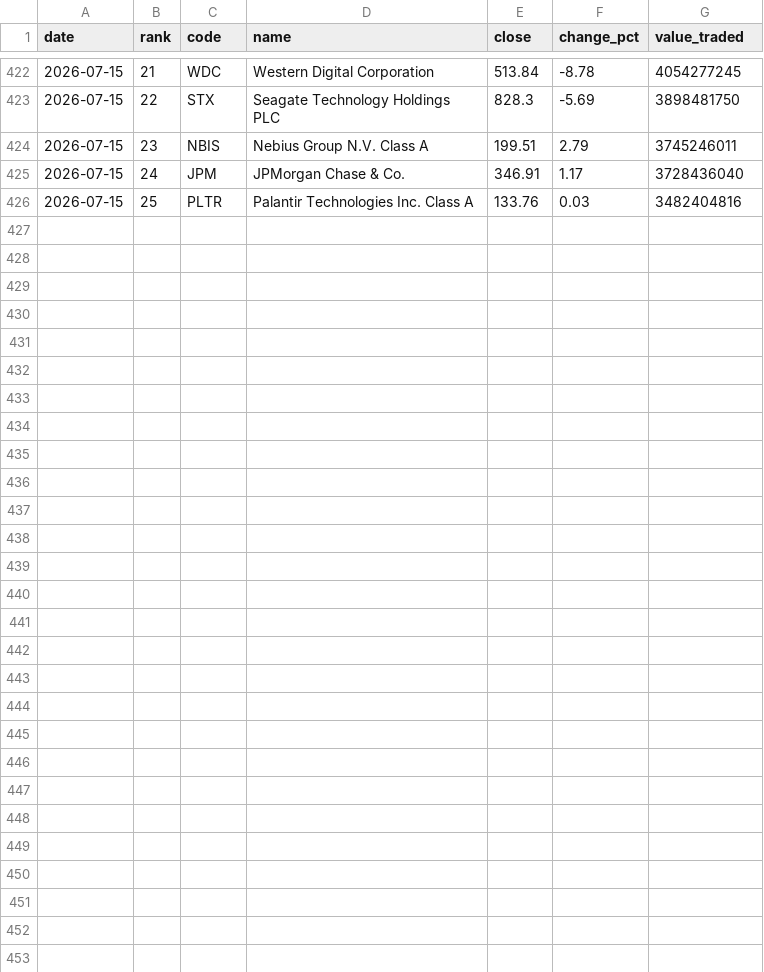
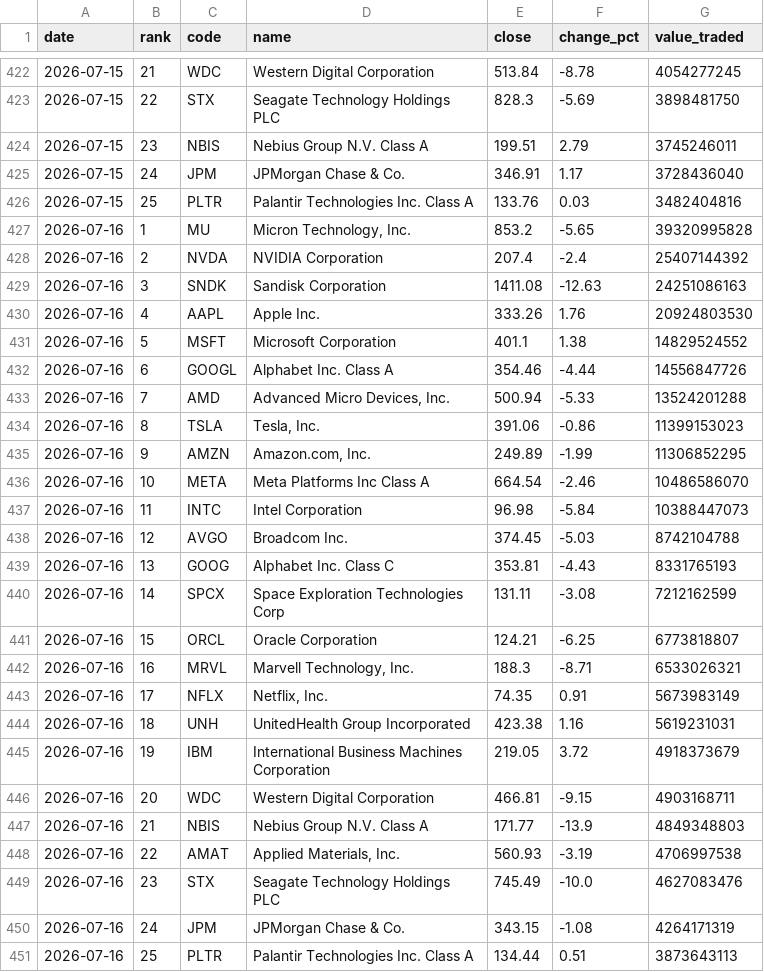
Before and after one commit to fabproducts/rankings, a CSV file: data/rankings_us.csv, drawn as a sheet; only a part is shown, gaps mark what is left out.

```diff
--- a/data/rankings_us.csv
+++ b/data/rankings_us.csv
@@ -426 +426,26 @@ date,rank,code,name,close,change_pct,value_traded
 2026-07-15,25,PLTR,Palantir Technologies Inc. Class A,133.76,0.03,3482404816
+2026-07-16,1,MU,"Micron Technology, Inc.",853.2,-5.65,39320995828
+2026-07-16,2,NVDA,NVIDIA Corporation,207.4,-2.4,25407144392
+2026-07-16,3,SNDK,Sandisk Corporation,1411.08,-12.63,24251086163
+2026-07-16,4,AAPL,Apple Inc.,333.26,1.76,20924803530
+2026-07-16,5,MSFT,Microsoft Corporation,401.1,1.38,14829524552
+2026-07-16,6,GOOGL,Alphabet Inc. Class A,354.46,-4.44,14556847726
+2026-07-16,7,AMD,"Advanced Micro Devices, Inc.",500.94,-5.33,13524201288
+2026-07-16,8,TSLA,"Tesla, Inc.",391.06,-0.86,11399153023
+2026-07-16,9,AMZN,"Amazon.com, Inc.",249.89,-1.99,11306852295
+2026-07-16,10,META,Meta Platforms Inc Class A,664.54,-2.46,10486586070
+2026-07-16,11,INTC,Intel Corporation,96.98,-5.84,10388447073
+2026-07-16,12,AVGO,Broadcom Inc.,374.45,-5.03,8742104788
+2026-07-16,13,GOOG,Alphabet Inc. Class C,353.81,-4.43,8331765193
+2026-07-16,14,SPCX,Space Exploration Technologies Corp,131.11,-3.08,7212162599
+2026-07-16,15,ORCL,Oracle Corporation,124.21,-6.25,6773818807
+2026-07-16,16,MRVL,"Marvell Technology, Inc.",188.3,-8.71,6533026321
+2026-07-16,17,NFLX,"Netflix, Inc.",74.35,0.91,5673983149
+2026-07-16,18,UNH,UnitedHealth Group Incorporated,423.38,1.16,5619231031
+2026-07-16,19,IBM,International Business Machines Corporation,219.05,3.72,4918373679
+2026-07-16,20,WDC,Western Digital Corporation,466.81,-9.15,4903168711
+2026-07-16,21,NBIS,Nebius Group N.V. Class A,171.77,-13.9,4849348803
+2026-07-16,22,AMAT,"Applied Materials, Inc.",560.93,-3.19,4706997538
+2026-07-16,23,STX,Seagate Technology Holdings PLC,745.49,-10.0,4627083476
+2026-07-16,24,JPM,JPMorgan Chase & Co.,343.15,-1.08,4264171319
+2026-07-16,25,PLTR,Palantir Technologies Inc. Class A,134.44,0.51,3873643113
```
Also changed, not shown: 1 other file.
